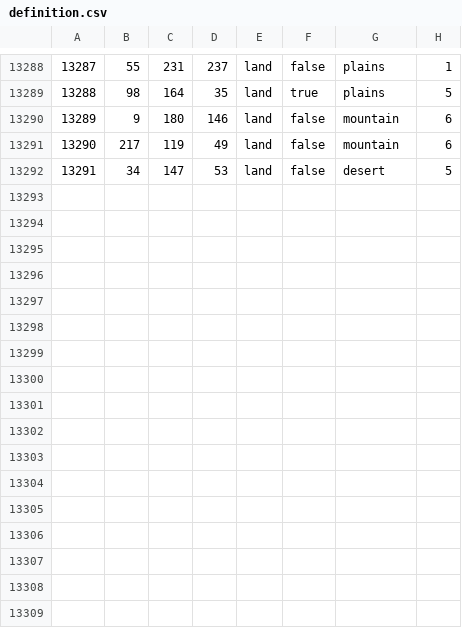
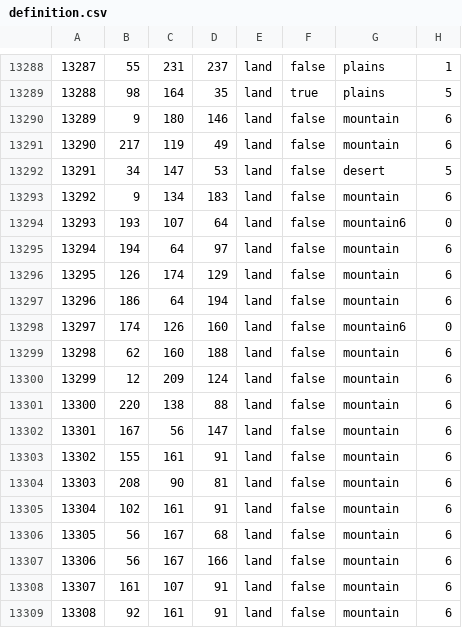
Before and after one commit to gyhs/Cold-War-Crisis, a CSV file: net_mk4/map/definition.csv, drawn as a sheet; only a part is shown, gaps mark what is left out; the diff names each change by its address in the sheet, - before the commit and + after, or states it on an @@ line.

```diff
--- a/net_mk4/map/definition.csv
+++ b/net_mk4/map/definition.csv
+row 13293: 13292 | 9 | 134 | 183 | land | false | mountain | 6
+row 13294: 13293 | 193 | 107 | 64 | land | false | mountain6 | 0
+row 13295: 13294 | 194 | 64 | 97 | land | false | mountain | 6
+row 13296: 13295 | 126 | 174 | 129 | land | false | mountain | 6
+row 13297: 13296 | 186 | 64 | 194 | land | false | mountain | 6
+row 13298: 13297 | 174 | 126 | 160 | land | false | mountain6 | 0
+row 13299: 13298 | 62 | 160 | 188 | land | false | mountain | 6
+row 13300: 13299 | 12 | 209 | 124 | land | false | mountain | 6
+row 13301: 13300 | 220 | 138 | 88 | land | false | mountain | 6
+row 13302: 13301 | 167 | 56 | 147 | land | false | mountain | 6
+row 13303: 13302 | 155 | 161 | 91 | land | false | mountain | 6
+row 13304: 13303 | 208 | 90 | 81 | land | false | mountain | 6
+row 13305: 13304 | 102 | 161 | 91 | land | false | mountain | 6
+row 13306: 13305 | 56 | 167 | 68 | land | false | mountain | 6
+row 13307: 13306 | 56 | 167 | 166 | land | false | mountain | 6
+row 13308: 13307 | 161 | 107 | 91 | land | false | mountain | 6
+row 13309: 13308 | 92 | 161 | 91 | land | false | mountain | 6
```
Also changed, not shown: 18 other files.
